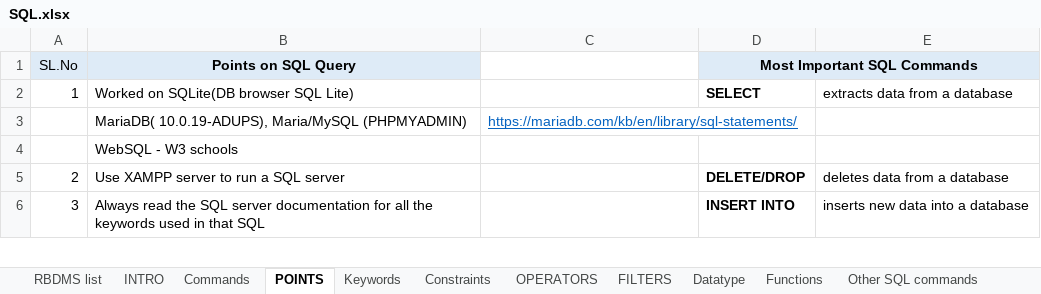
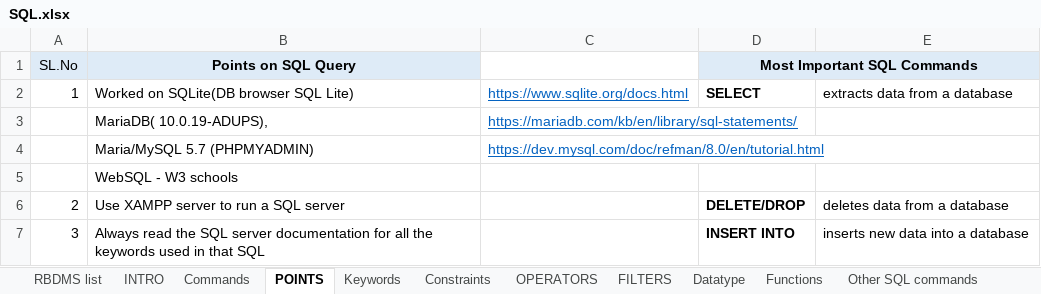
Before and after one commit to supriyashetty/SQL, an Excel workbook: SQL.xlsx, sheet POINTS, drawn as a sheet; only a part is shown; values as stored, in another font and other column widths than the file's, no borders; the diff names each change by its address in the sheet, - before the commit and + after, or states it on an @@ line.

```diff
--- a/SQL.xlsx (sheet POINTS)
+++ b/SQL.xlsx (sheet POINTS)
-C2: (empty)
+C2: https://www.sqlite.org/docs.html
-B3 (Points on SQL Query): MariaDB( 10.0.19-ADUPS), Maria/MySQL (PHPMYADMIN)
+B3 (Points on SQL Query): MariaDB( 10.0.19-ADUPS),
+row 4:  | Maria/MySQL 5.7 (PHPMYADMIN) | https://dev.mysql.com/doc/refman/8.0/en/tutorial.html
```
Also changed, not shown: sheet Other SQL commands.
